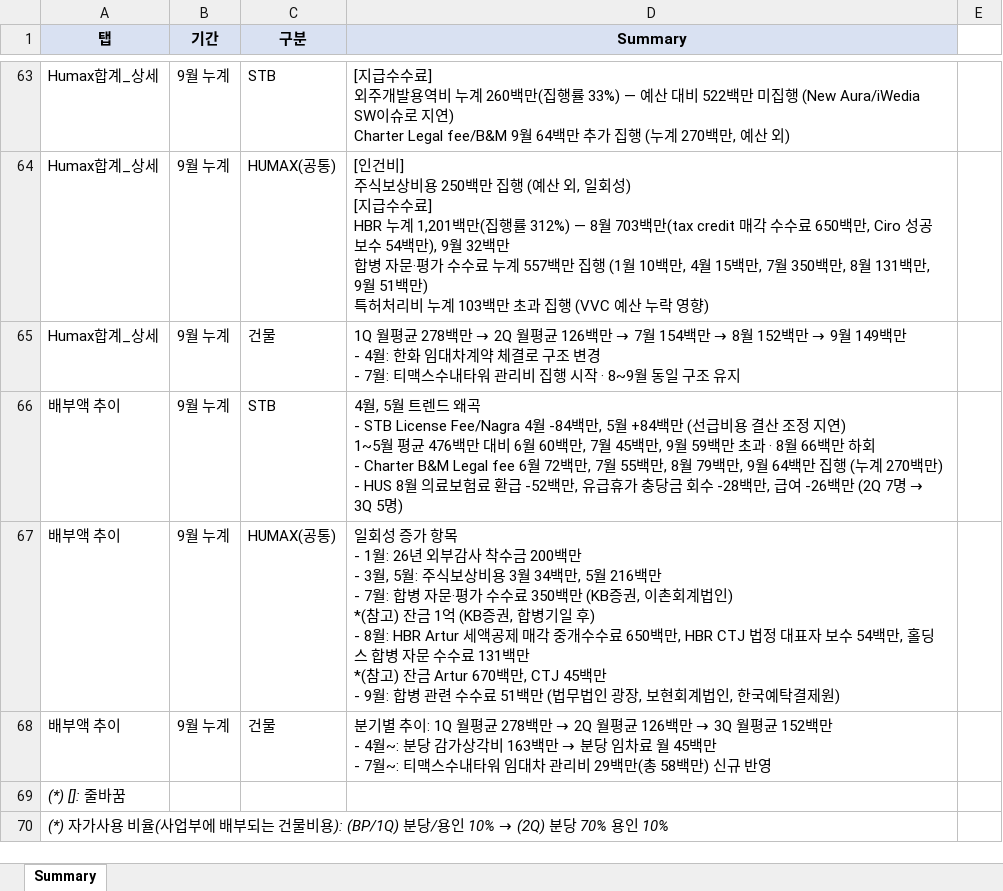
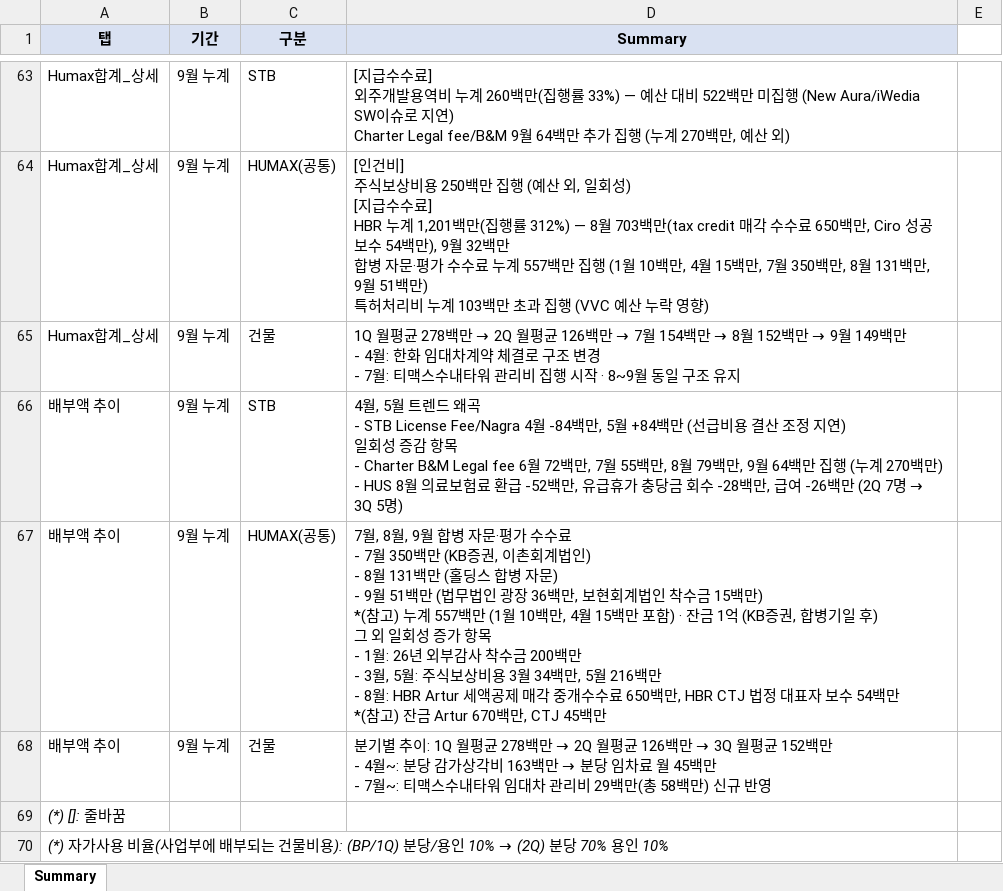
Before and after one commit to hyeyun512/fc-dashboard-web, an Excel workbook: Summary 작성용.xlsx, sheet Summary, drawn as a sheet; only a part is shown, gaps mark what is left out; values as stored, in another font and other column widths than the file's, no borders; charts and pictures not drawn; ↵ is a line break in a cell; the diff names each change by its address in the sheet, - before the commit and + after, or states it on an @@ line.

```diff
--- a/Summary 작성용.xlsx (sheet Summary)
+++ b/Summary 작성용.xlsx (sheet Summary)
-D66 (Summary): …지연) ↵ 1~5월 평균 476백만 대비 6월 60백만, 7월 45백만, 9월 59백만 초과 · 8월 66백만 하회 ↵ - Charter B&M…
+D66 (Summary): …지연) ↵ 일회성 증감 항목 ↵ - Charter B&M…
-D67 (Summary): 일회성 증가 항목 ↵ - 1월: 26년 외부감사 착수금 200백만 ↵ - 3월, 5월: 주식보상비용 3월 34백만, 5월 216백만 ↵ - 7월: 합병 자문·평가 수수료 350백만 (KB증권, 이촌회계법인) ↵ *(참고) 잔금 1억 (KB증권, 합병기일 후) ↵ - 8월: HBR Artur 세액공제 매각 중개수수료 650백만, HBR CTJ 법정 대표자 보수 54백만, 홀딩스 합병 자문 수수료 131백만 ↵ *(참고) 잔금 Artur 670백만, CTJ 45백만 ↵ - 9월: 합병 관련 수수료 51백만 (법무법인 광장, 보현회계법인, 한국예탁결제원)
+D67 (Summary): 7월, 8월, 9월 합병 자문·평가 수수료 ↵ - 7월 350백만 (KB증권, 이촌회계법인) ↵ - 8월 131백만 (홀딩스 합병 자문) ↵ - 9월 51백만 (법무법인 광장 36백만, 보현회계법인 착수금 15백만) ↵ *(참고) 누계 557백만 (1월 10백만, 4월 15백만 포함) · 잔금 1억 (KB증권, 합병기일 후) ↵ 그 외 일회성 증가 항목 ↵ - 1월: 26년 외부감사 착수금 200백만 ↵ - 3월, 5월: 주식보상비용 3월 34백만, 5월 216백만 ↵ - 8월: HBR Artur 세액공제 매각 중개수수료 650백만, HBR CTJ 법정 대표자 보수 54백만 ↵ *(참고) 잔금 Artur 670백만, CTJ 45백만
```
Also changed, not shown: charts or pictures, 1 other file.
